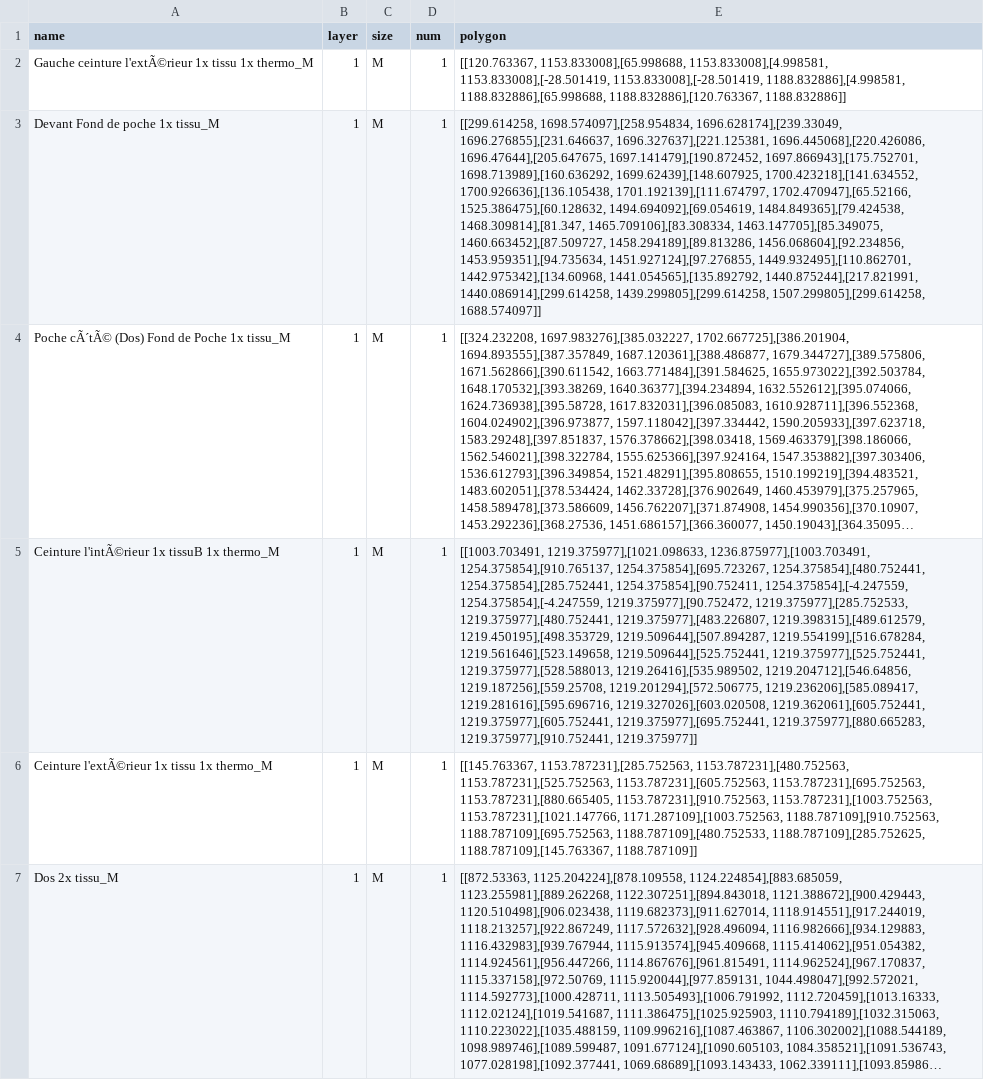
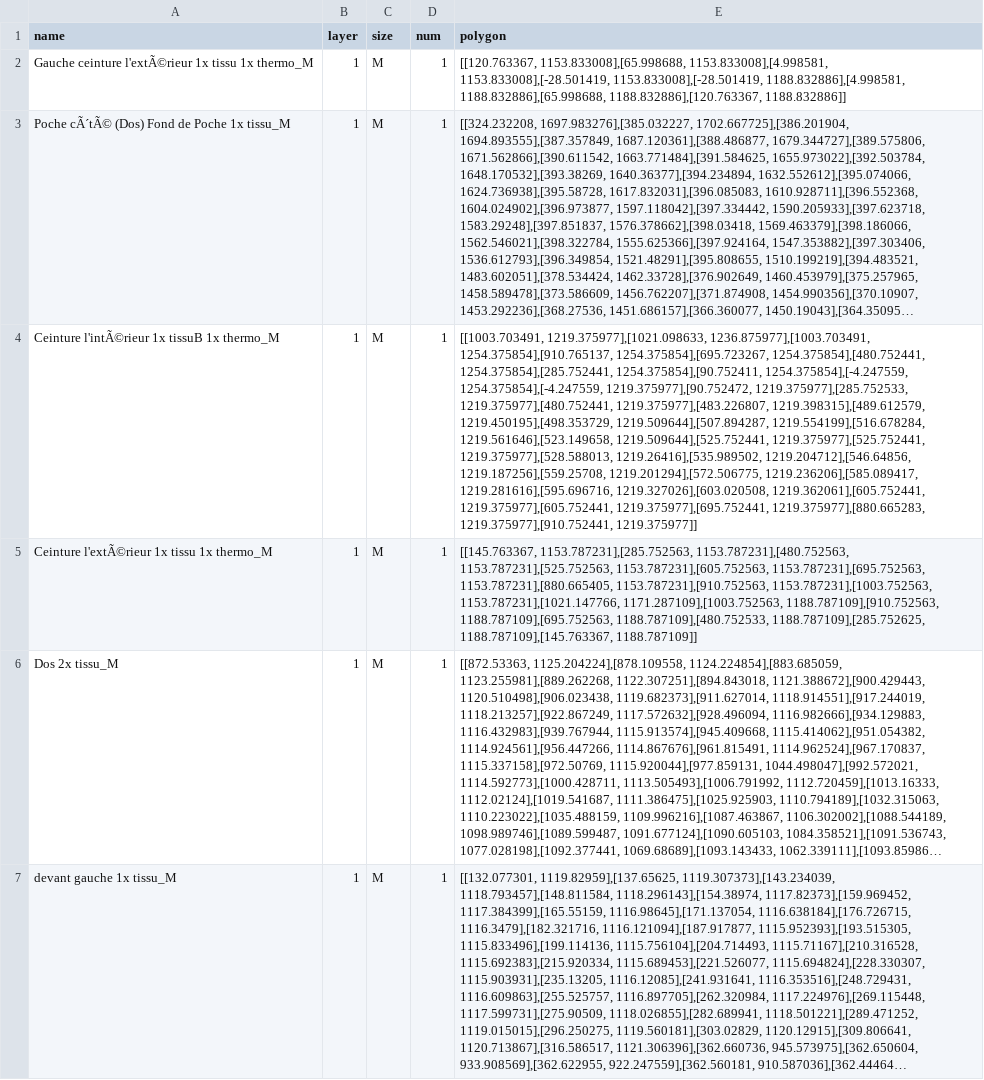
Before and after one commit to hboisgibault/2D-Irregular-Packing-Algorithm, a CSV file: data/test.csv, drawn as a sheet; only a part is shown; the shorter side is filled out with more unchanged rows; long unchanged cells end in …; the diff names each change by its address in the sheet, - before the commit and + after, or states it on an @@ line.

```diff
--- a/data/test.csv
+++ b/data/test.csv
-row 3: Devant Fond de poche 1x tissu_M | 1 | M | 1 | [[299.614258, 1698.574097],[258.954834, 1696.628174],[239.33049, 1696.276855],[231.646637, 1696.327637],[221.125381, 1696.445068],[220.426086, 1696.47644],[205.647675, 1697.141479],[190.872452, 1697.866943],[175.752701, 1698.713989],[160.636292, 1699.62439],[148.607925, 1700.423218],[141.634552, 1700.926636],[136.105438, 1701.192139],[111.674797, 1702.470947],[65.52166, 1525.386475],[60.128632, 1494.694092],[69.054619, 1484.849365],[79.424538, 1468.309814],[81.347, 1465.709106],[83.308334, 1463.147705],[85.349075, 1460.663452],[87.509727, 1458.294189],[89.813286, 1456.068604],[92.234856, 1453.959351],[94.735634, 1451.927124],[97.276855, 1449.932495],[110.862701, 1442.975342],[134.60968, 1441.054565],[135.892792, 1440.875244],[217.821991, 1440.086914],[299.614258, 1439.299805],[299.614258, 1507.299805],[299.614258, 1688.574097]]
```
Also changed, not shown: 4 other files.
